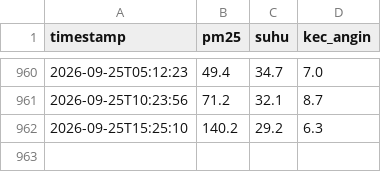
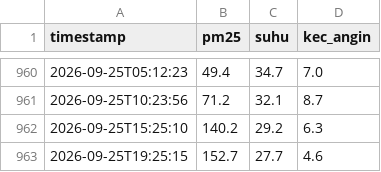
Before and after one commit to Irfanhakims/data_scraping, a CSV file: data_scraping.csv, drawn as a sheet; only a part is shown, gaps mark what is left out; the diff names each change by its address in the sheet, - before the commit and + after, or states it on an @@ line.

```diff
--- a/data_scraping.csv
+++ b/data_scraping.csv
+row 963: 2026-09-25T19:25:15 | 152.7 | 27.7 | 4.6
```
